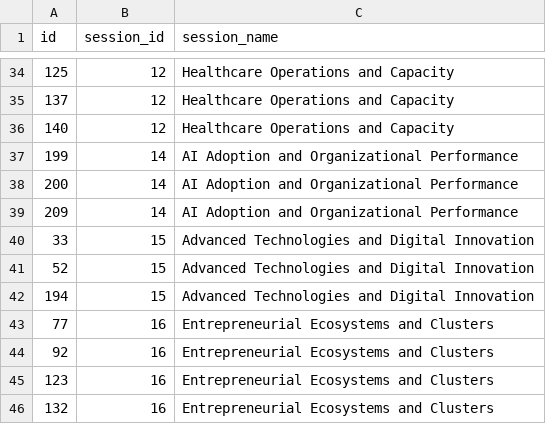
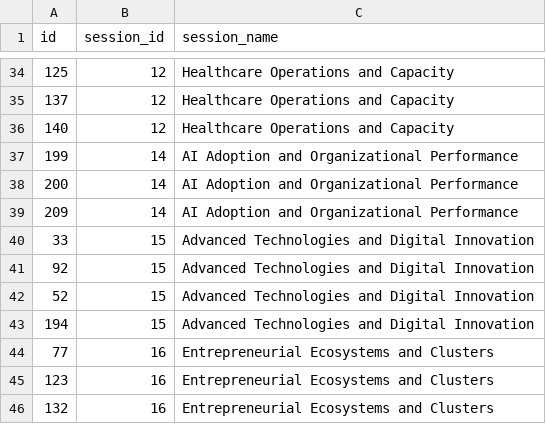
Before and after one commit to jhelvy/isa-2026-schedule, a CSV file: data/session-ids.csv, drawn as a sheet; only a part is shown, gaps mark what is left out.

```diff
--- a/data/session-ids.csv
+++ b/data/session-ids.csv
@@ -40,2 +40,3 @@ id,session_id,session_name
 33,15,Advanced Technologies and Digital Innovation
+92,15,Advanced Technologies and Digital Innovation
 52,15,Advanced Technologies and Digital Innovation
@@ -43,3 +44,2 @@ id,session_id,session_name
 77,16,Entrepreneurial Ecosystems and Clusters
-92,16,Entrepreneurial Ecosystems and Clusters
 123,16,Entrepreneurial Ecosystems and Clusters
```
Also changed, not shown: data/schedule.csv, data/sessions/innovation_entrepreneurship_and_ai_driven_transformation.csv, 2 other files.
